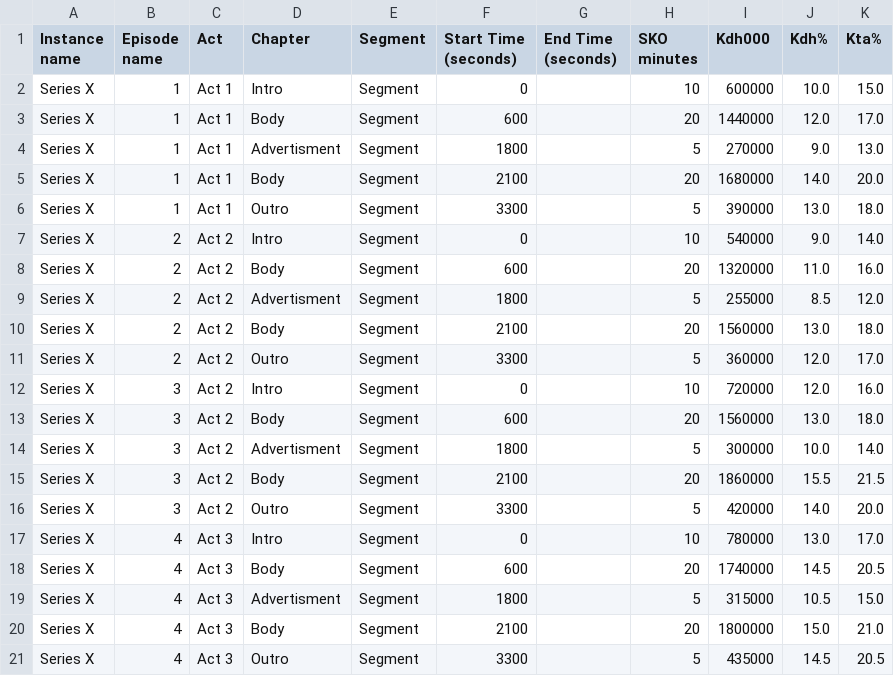
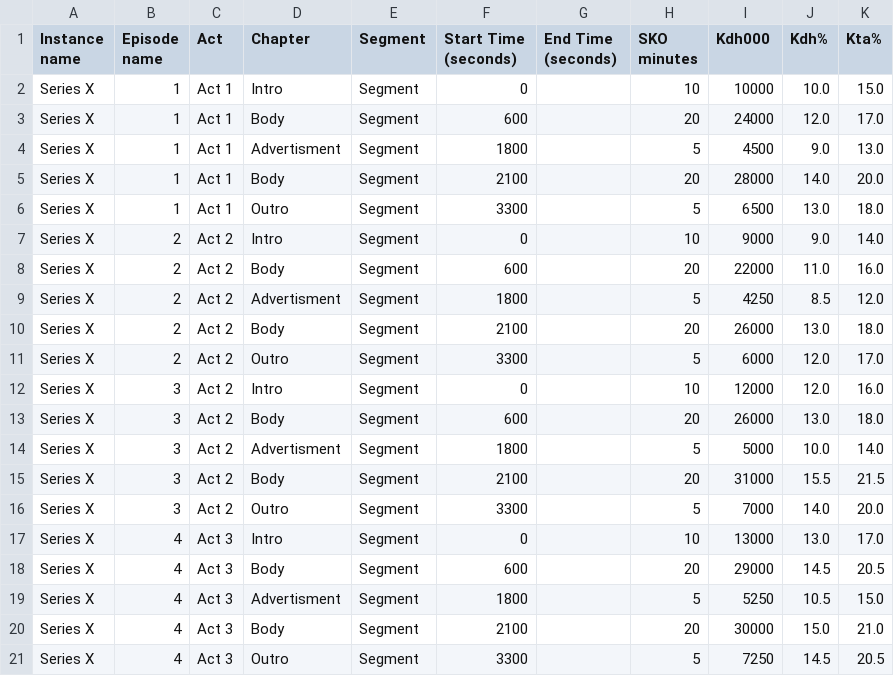
Before and after one commit to Rory-Dam/data_visualisation_experiment, a CSV file: public/demo.csv, drawn as a sheet.

```diff
--- a/public/demo.csv
+++ b/public/demo.csv
@@ -1,21 +1,21 @@
 Instance name,Episode name,Act,Chapter,Segment,Start Time (seconds),End Time (seconds),SKO minutes,Kdh000,Kdh%,Kta%
-Series X,1,Act 1,Intro,Segment,0,,10,600000,10.0,15.0
-Series X,1,Act 1,Body,Segment,600,,20,1440000,12.0,17.0
-Series X,1,Act 1,Advertisment,Segment,1800,,5,270000,9.0,13.0
-Series X,1,Act 1,Body,Segment,2100,,20,1680000,14.0,20.0
-Series X,1,Act 1,Outro,Segment,3300,,5,390000,13.0,18.0
-Series X,2,Act 2,Intro,Segment,0,,10,540000,9.0,14.0
-Series X,2,Act 2,Body,Segment,600,,20,1320000,11.0,16.0
-Series X,2,Act 2,Advertisment,Segment,1800,,5,255000,8.5,12.0
-Series X,2,Act 2,Body,Segment,2100,,20,1560000,13.0,18.0
-Series X,2,Act 2,Outro,Segment,3300,,5,360000,12.0,17.0
-Series X,3,Act 2,Intro,Segment,0,,10,720000,12.0,16.0
-Series X,3,Act 2,Body,Segment,600,,20,1560000,13.0,18.0
-Series X,3,Act 2,Advertisment,Segment,1800,,5,300000,10.0,14.0
-Series X,3,Act 2,Body,Segment,2100,,20,1860000,15.5,21.5
-Series X,3,Act 2,Outro,Segment,3300,,5,420000,14.0,20.0
-Series X,4,Act 3,Intro,Segment,0,,10,780000,13.0,17.0
-Series X,4,Act 3,Body,Segment,600,,20,1740000,14.5,20.5
-Series X,4,Act 3,Advertisment,Segment,1800,,5,315000,10.5,15.0
-Series X,4,Act 3,Body,Segment,2100,,20,1800000,15.0,21.0
-Series X,4,Act 3,Outro,Segment,3300,,5,435000,14.5,20.5
+Series X,1,Act 1,Intro,Segment,0,,10,10000,10.0,15.0
+Series X,1,Act 1,Body,Segment,600,,20,24000,12.0,17.0
+Series X,1,Act 1,Advertisment,Segment,1800,,5,4500,9.0,13.0
+Series X,1,Act 1,Body,Segment,2100,,20,28000,14.0,20.0
+Series X,1,Act 1,Outro,Segment,3300,,5,6500,13.0,18.0
+Series X,2,Act 2,Intro,Segment,0,,10,9000,9.0,14.0
+Series X,2,Act 2,Body,Segment,600,,20,22000,11.0,16.0
+Series X,2,Act 2,Advertisment,Segment,1800,,5,4250,8.5,12.0
+Series X,2,Act 2,Body,Segment,2100,,20,26000,13.0,18.0
+Series X,2,Act 2,Outro,Segment,3300,,5,6000,12.0,17.0
+Series X,3,Act 2,Intro,Segment,0,,10,12000,12.0,16.0
+Series X,3,Act 2,Body,Segment,600,,20,26000,13.0,18.0
+Series X,3,Act 2,Advertisment,Segment,1800,,5,5000,10.0,14.0
+Series X,3,Act 2,Body,Segment,2100,,20,31000,15.5,21.5
+Series X,3,Act 2,Outro,Segment,3300,,5,7000,14.0,20.0
+Series X,4,Act 3,Intro,Segment,0,,10,13000,13.0,17.0
+Series X,4,Act 3,Body,Segment,600,,20,29000,14.5,20.5
+Series X,4,Act 3,Advertisment,Segment,1800,,5,5250,10.5,15.0
+Series X,4,Act 3,Body,Segment,2100,,20,30000,15.0,21.0
+Series X,4,Act 3,Outro,Segment,3300,,5,7250,14.5,20.5
```
Also changed, not shown: 1 other file.
